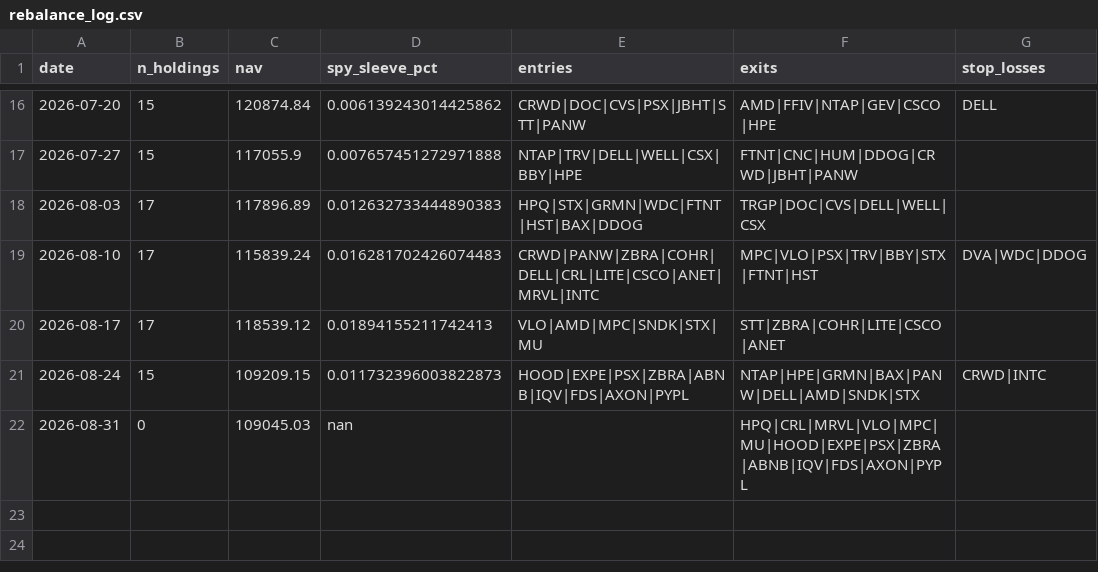
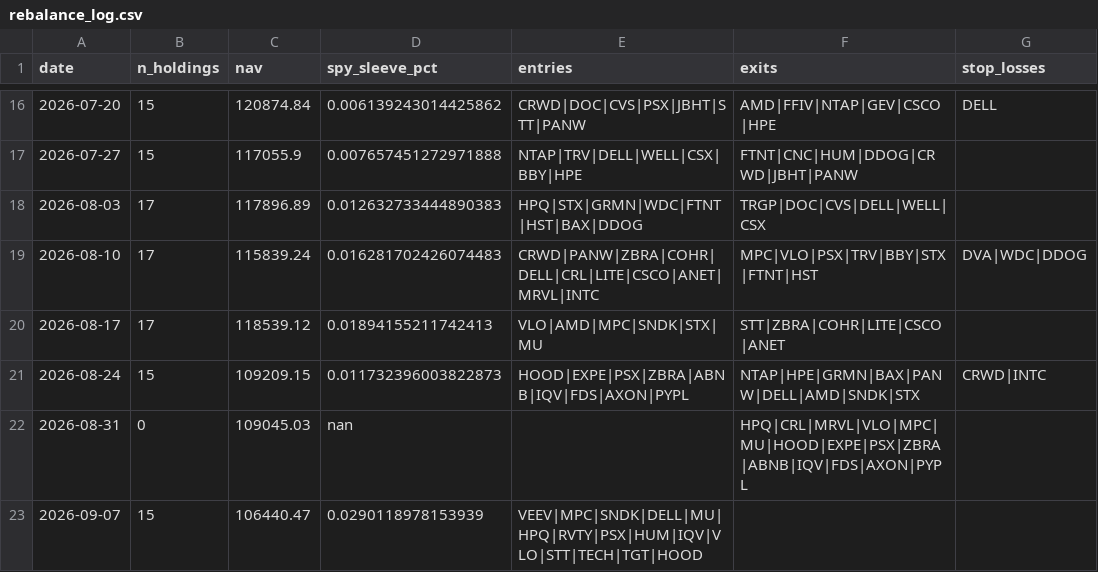
Before and after one commit to ricky8806-git/Momentum_Strategy, a CSV file: rebalance_log.csv, drawn as a sheet; only a part is shown, gaps mark what is left out; the diff names each change by its address in the sheet, - before the commit and + after, or states it on an @@ line.

```diff
--- a/rebalance_log.csv
+++ b/rebalance_log.csv
+row 23: 2026-09-07 | 15 | 106440.47 | 0.0290118978153939 | VEEV|MPC|SNDK|DELL|MU|HPQ|RVTY|PSX|HUM|IQV|VLO|STT|TECH|TGT|HOOD
```
Also changed, not shown: trades_log.csv, 2 other files.
